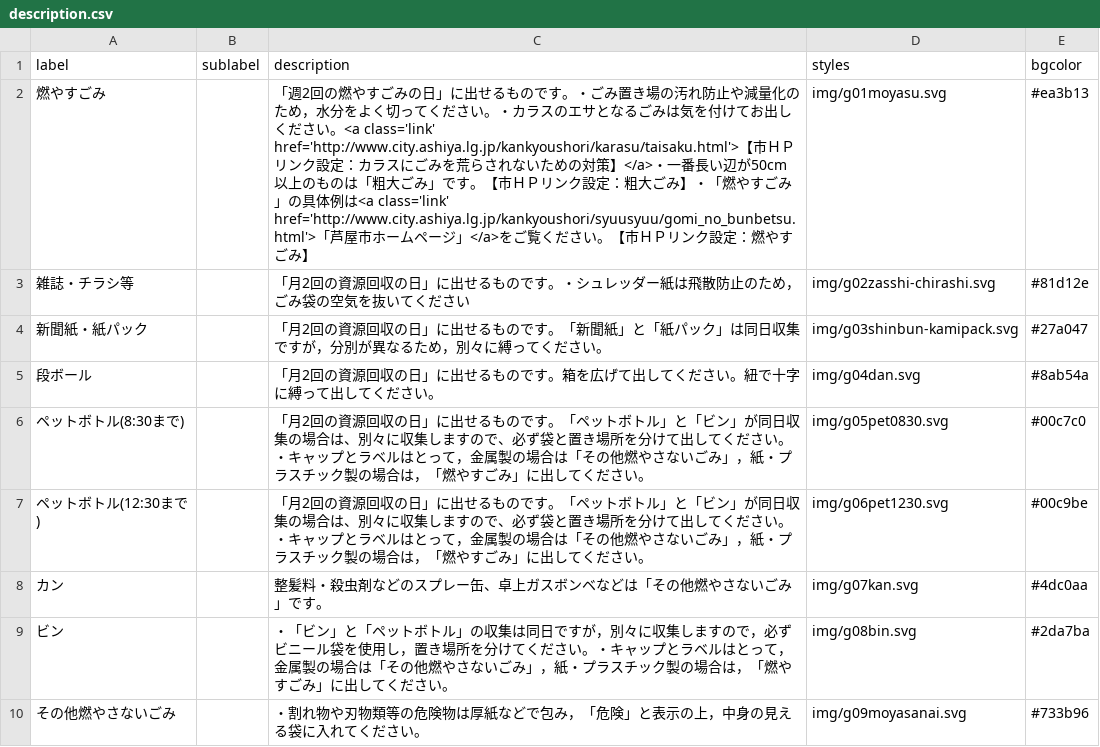
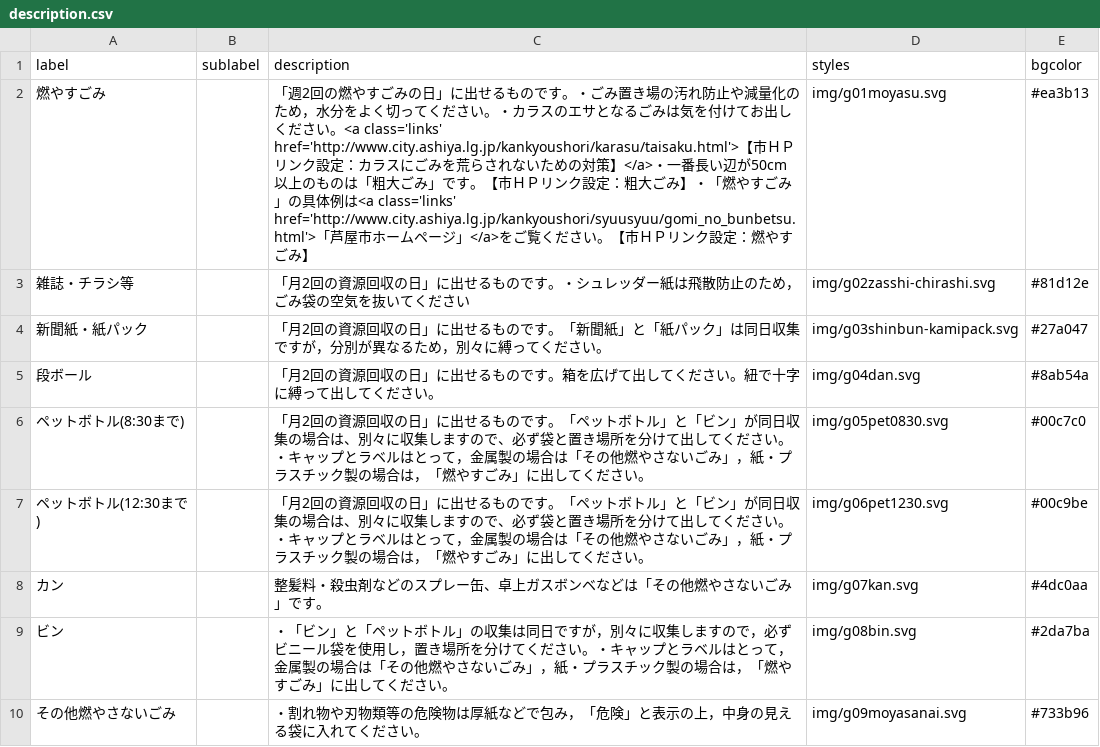
Before and after one commit to clarkashiya-2021/5374, a CSV file: data/description.csv, drawn as a sheet.

Commit message:
Update description.csv

```diff
--- a/data/description.csv
+++ b/data/description.csv
@@ -1,3 +1,3 @@
 label,sublabel,description,styles,bgcolor
-燃やすごみ,,「週2回の燃やすごみの日」に出せるものです。・ごみ置き場の汚れ防止や減量化のため，水分をよく切ってください。・カラスのエサとなるごみは気を付けてお出しください。<a class='link' href='http://www.city.ashiya.lg.jp/kankyoushori/karasu/taisaku.html'>【市ＨＰリンク設定：カラスにごみを荒らされないための対策】</a>・一番長い辺が50cm以上のものは「粗大ごみ」です。【市ＨＰリンク設定：粗大ごみ】・「燃やすごみ」の具体例は<a class='link' href='http://www.city.ashiya.lg.jp/kankyoushori/syuusyuu/gomi_no_bunbetsu.html'>「芦屋市ホームページ」</a>をご覧ください。【市ＨＰリンク設定：燃やすごみ】,img/g01moyasu.svg,#ea3b13
+燃やすごみ,,「週2回の燃やすごみの日」に出せるものです。・ごみ置き場の汚れ防止や減量化のため，水分をよく切ってください。・カラスのエサとなるごみは気を付けてお出しください。<a class='links' href='http://www.city.ashiya.lg.jp/kankyoushori/karasu/taisaku.html'>【市ＨＰリンク設定：カラスにごみを荒らされないための対策】</a>・一番長い辺が50cm以上のものは「粗大ごみ」です。【市ＨＰリンク設定：粗大ごみ】・「燃やすごみ」の具体例は<a class='links' href='http://www.city.ashiya.lg.jp/kankyoushori/syuusyuu/gomi_no_bunbetsu.html'>「芦屋市ホームページ」</a>をご覧ください。【市ＨＰリンク設定：燃やすごみ】,img/g01moyasu.svg,#ea3b13
 雑誌・チラシ等,,「月2回の資源回収の日」に出せるものです。・シュレッダー紙は飛散防止のため，ごみ袋の空気を抜いてください,img/g02zasshi-chirashi.svg,#81d12e
```
